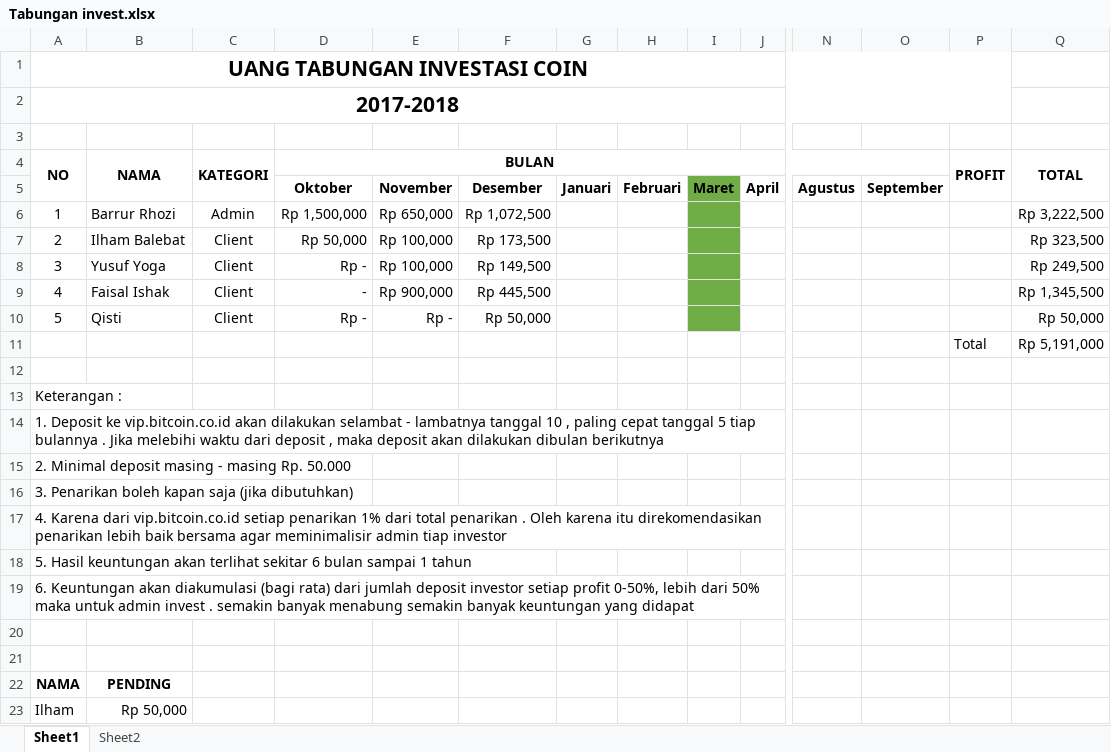
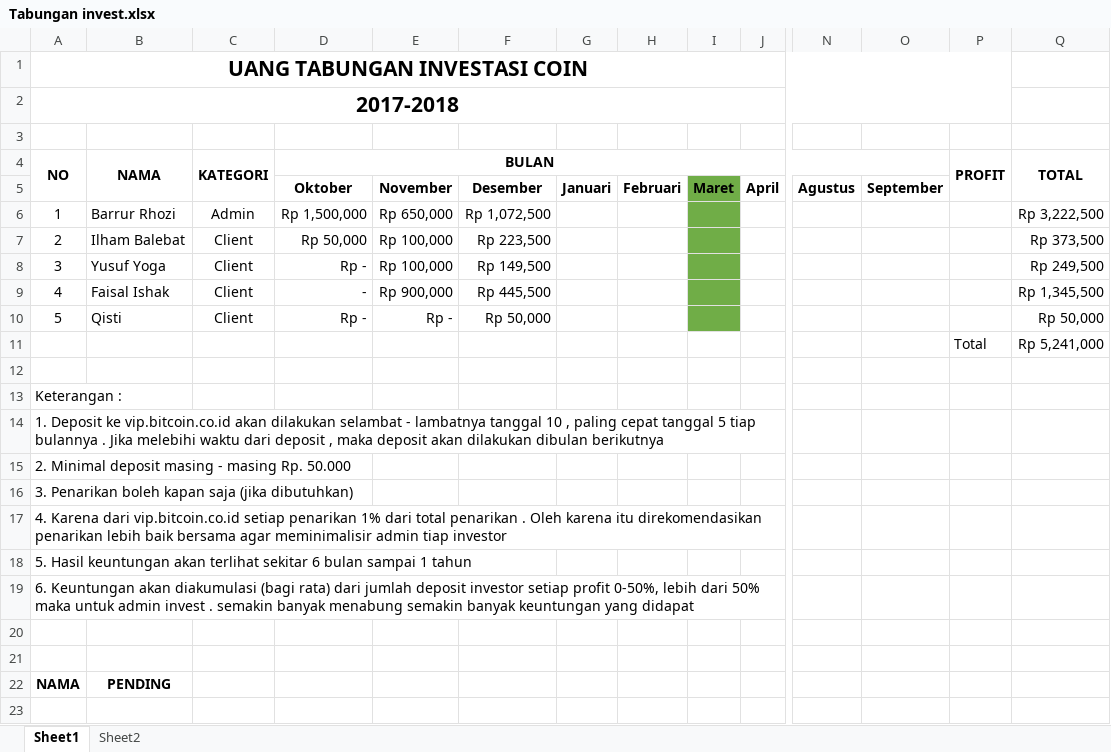
Before and after one commit to ozyexplorer/Invest, an Excel workbook: Tabungan invest.xlsx, sheet Sheet1, drawn as a sheet; only a part is shown, gaps mark what is left out; values as stored, in another font and other column widths than the file's, no borders; charts and pictures not drawn; rows hold the shown columns only; the diff names each change by its address in the sheet, - before the commit and + after, or states it on an @@ line.

Commit message:
update

```diff
--- a/Tabungan invest.xlsx (sheet Sheet1)
+++ b/Tabungan invest.xlsx (sheet Sheet1)
-F7: Rp 173,500
+F7: Rp 223,500
-Q7 (TOTAL): Rp 323,500
+Q7 (TOTAL): Rp 373,500
-Q11 (TOTAL): Rp 5,191,000
+Q11 (TOTAL): Rp 5,241,000
-row 23: Ilham | Rp 50,000
```
Also changed, not shown: charts or pictures.
